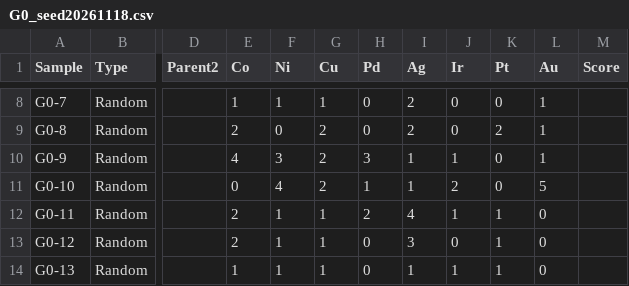
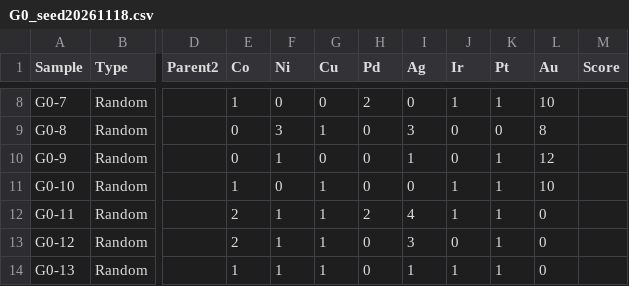
Before and after one commit to a2533002/GA, a CSV file: data/G0_seed20261118.csv, drawn as a sheet; only a part is shown, gaps mark what is left out; the diff covers the shown part only; the diff names each change by its address in the sheet, - before the commit and + after, or states it on an @@ line.

```diff
--- a/data/G0_seed20261118.csv
+++ b/data/G0_seed20261118.csv
-F8 (Ni): 1
+F8 (Ni): 0
-G8 (Cu): 1
+G8 (Cu): 0
-H8 (Pd): 0
+H8 (Pd): 2
-I8 (Ag): 2
+I8 (Ag): 0
-J8 (Ir): 0
+J8 (Ir): 1
-K8 (Pt): 0
+K8 (Pt): 1
-L8 (Au): 1
+L8 (Au): 10
-E9 (Co): 2
+E9 (Co): 0
-F9 (Ni): 0
+F9 (Ni): 3
-G9 (Cu): 2
+G9 (Cu): 1
-I9 (Ag): 2
+I9 (Ag): 3
-K9 (Pt): 2
+K9 (Pt): 0
-L9 (Au): 1
+L9 (Au): 8
-E10 (Co): 4
+E10 (Co): 0
-F10 (Ni): 3
+F10 (Ni): 1
-G10 (Cu): 2
+G10 (Cu): 0
-H10 (Pd): 3
+H10 (Pd): 0
-J10 (Ir): 1
+J10 (Ir): 0
-K10:K11 (Pt): 0
+K10:K11 (Pt): 1
-L10 (Au): 1
+L10 (Au): 12
-E11 (Co): 0
+E11 (Co): 1
-F11 (Ni): 4
+F11 (Ni): 0
-G11 (Cu): 2
+G11 (Cu): 1
-H11 (Pd): 1
+H11 (Pd): 0
-I11 (Ag): 1
+I11 (Ag): 0
-J11 (Ir): 2
+J11 (Ir): 1
-L11 (Au): 5
+L11 (Au): 10
```
Also changed, not shown: 34 edited cells elsewhere in this file, 3 other files.
